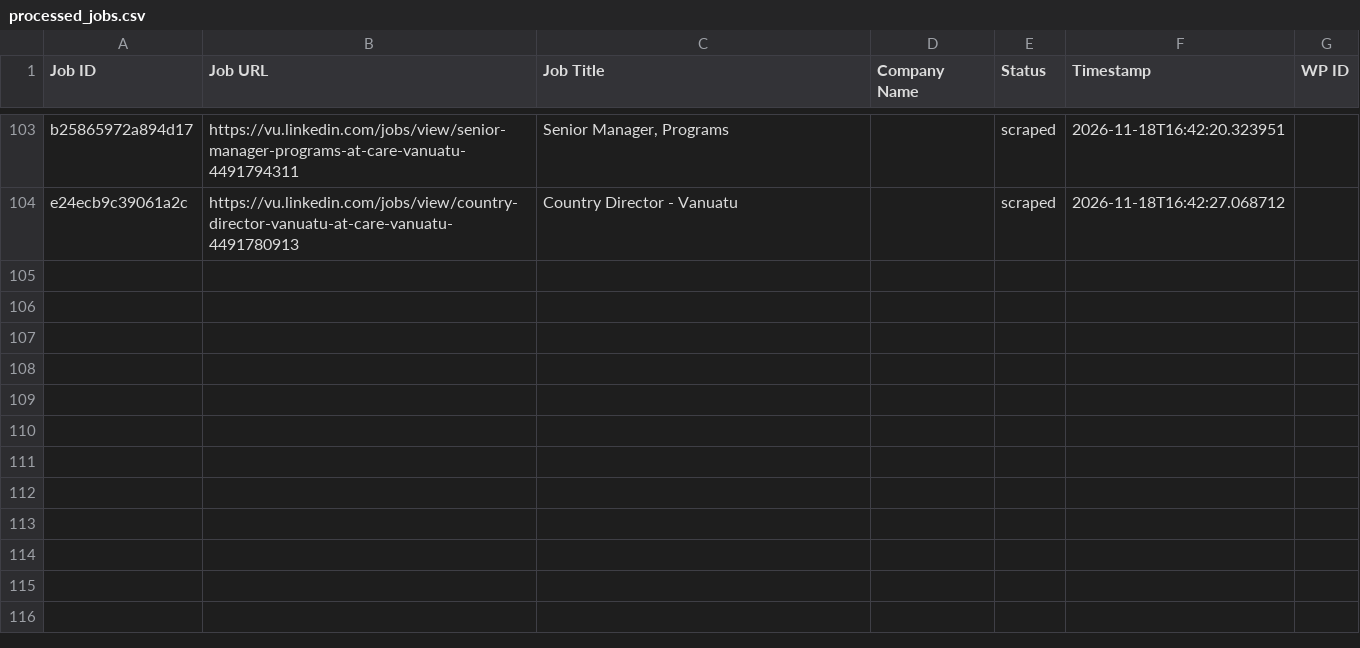
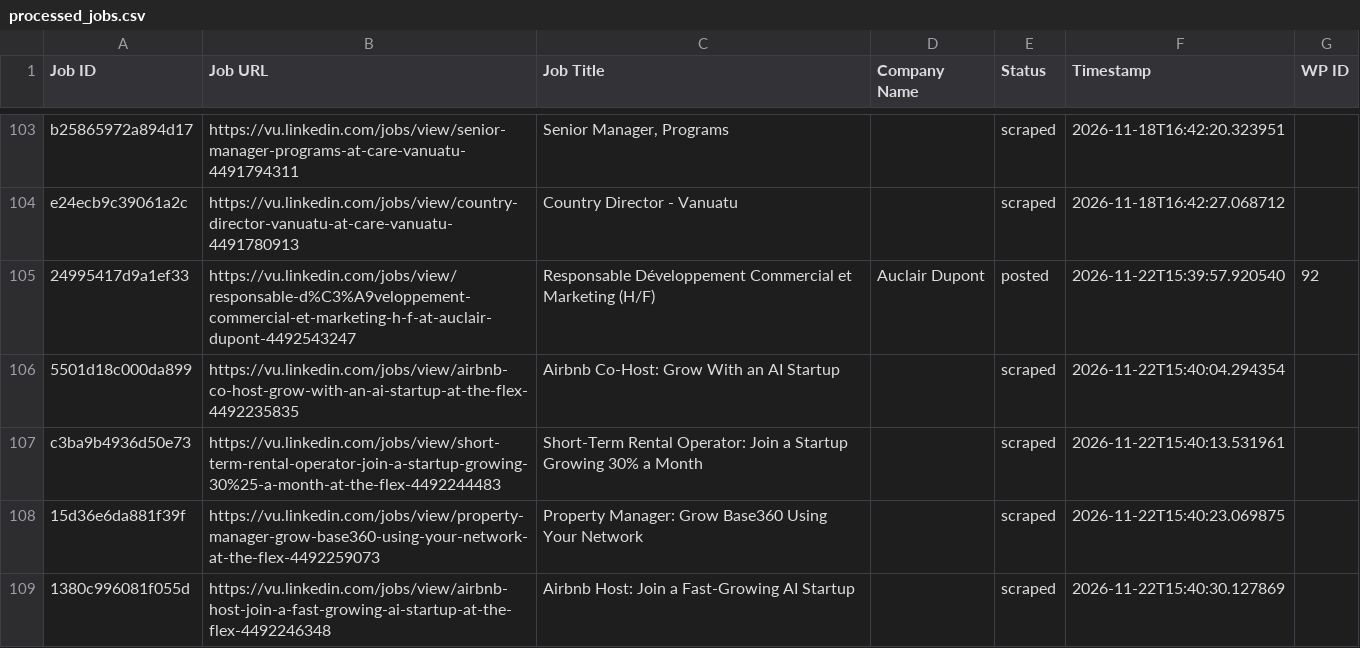
Before and after one commit to vindoky/vu, a CSV file: processed_jobs.csv, drawn as a sheet; only a part is shown, gaps mark what is left out.

```diff
--- a/processed_jobs.csv
+++ b/processed_jobs.csv
@@ -104 +104,6 @@ b25865972a894d17,https://vu.linkedin.com/jobs/view/senior-manager-programs-at-ca
 e24ecb9c39061a2c,https://vu.linkedin.com/jobs/view/country-director-vanuatu-at-care-vanuatu-4491780913,Country Director - Vanuatu,,scraped,2026-11-18T16:42:27.068712,
+24995417d9a1ef33,https://vu.linkedin.com/jobs/view/responsable-d%C3%A9veloppement-commercial-et-marketing-h-f-at-auclair-dupont-4492543247,Responsable Développement Commercial et Marketing (H/F),Auclair Dupont,posted,2026-11-22T15:39:57.920540,92
+5501d18c000da899,https://vu.linkedin.com/jobs/view/airbnb-co-host-grow-with-an-ai-startup-at-the-flex-4492235835,Airbnb Co-Host: Grow With an AI Startup,,scraped,2026-11-22T15:40:04.294354,
+c3ba9b4936d50e73,https://vu.linkedin.com/jobs/view/short-term-rental-operator-join-a-startup-growing-30%25-a-month-at-the-flex-4492244483,Short-Term Rental Operator: Join a Startup Growing 30% a Month,,scraped,2026-11-22T15:40:13.531961,
+15d36e6da881f39f,https://vu.linkedin.com/jobs/view/property-manager-grow-base360-using-your-network-at-the-flex-4492259073,Property Manager: Grow Base360 Using Your Network,,scraped,2026-11-22T15:40:23.069875,
+1380c996081f055d,https://vu.linkedin.com/jobs/view/airbnb-host-join-a-fast-growing-ai-startup-at-the-flex-4492246348,Airbnb Host: Join a Fast-Growing AI Startup,,scraped,2026-11-22T15:40:30.127869,
```
